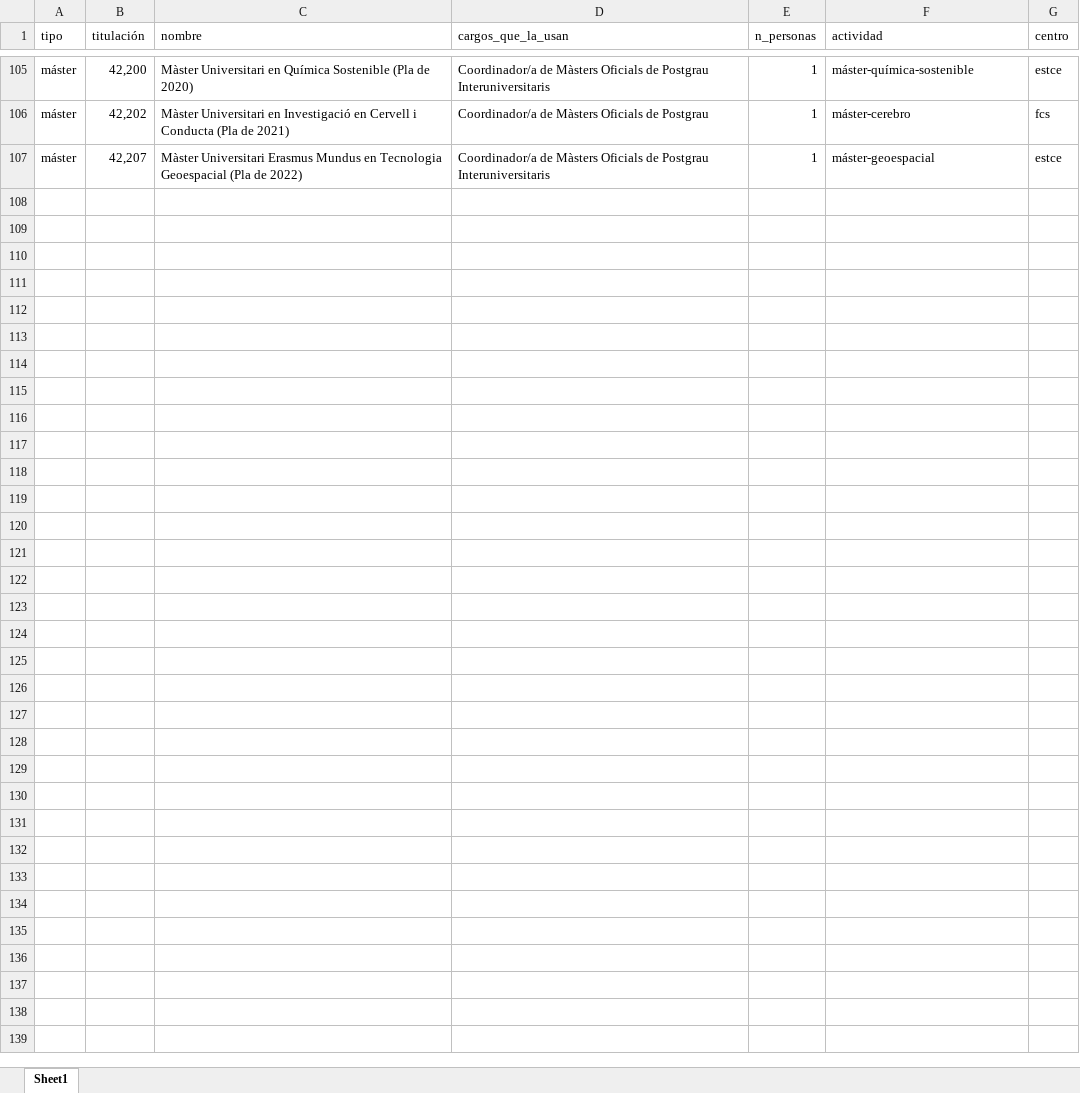
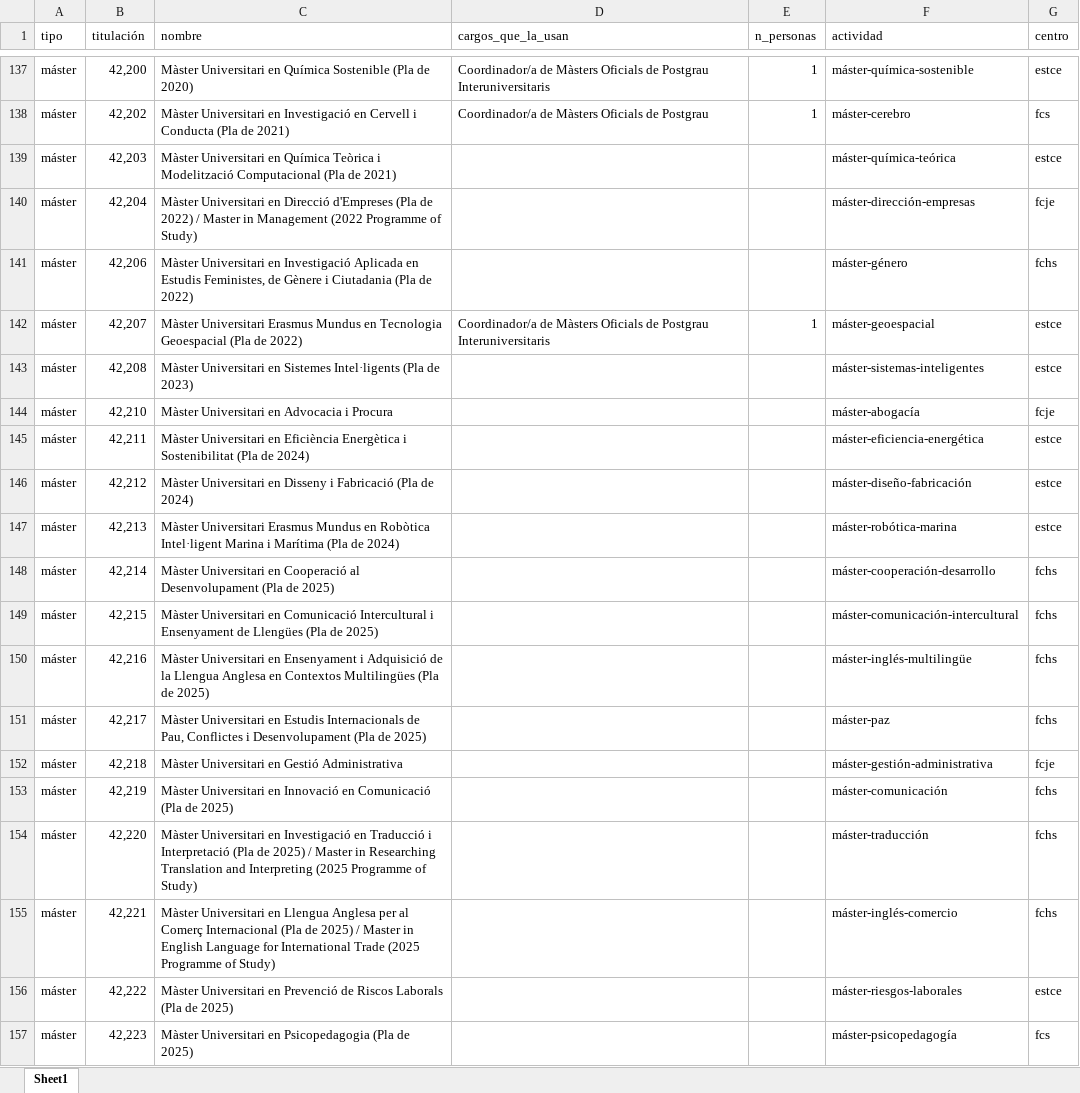
Before and after one commit to amarzal/coana, an Excel workbook: data/entrada/docencia/titulaciones actividad centro.xlsx, sheet Sheet1, drawn as a sheet; only a part is shown, gaps mark what is left out; values as stored, in another font and other column widths than the file's, no borders; table styles not drawn; the diff covers the shown part only; the diff names each change by its address in the sheet, - before the commit and + after, or states it on an @@ line.

```diff
--- a/data/entrada/docencia/titulaciones actividad centro.xlsx (sheet Sheet1)
+++ b/data/entrada/docencia/titulaciones actividad centro.xlsx (sheet Sheet1)
+row 139: máster | 42,203 | Màster Universitari en Química Teòrica i Modelització Computacional (Pla de 2021) |  |  | máster-química-teórica | estce
+row 140: máster | 42,204 | Màster Universitari en Direcció d'Empreses (Pla de 2022) / Master in Management (2022 Programme of Study) |  |  | máster-dirección-empresas | fcje
+row 141: máster | 42,206 | Màster Universitari en Investigació Aplicada en Estudis Feministes, de Gènere i Ciutadania (Pla de 2022) |  |  | máster-género | fchs
+row 143: máster | 42,208 | Màster Universitari en Sistemes Intel·ligents (Pla de 2023) |  |  | máster-sistemas-inteligentes | estce
+row 144: máster | 42,210 | Màster Universitari en Advocacia i Procura |  |  | máster-abogacía | fcje
+row 145: máster | 42,211 | Màster Universitari en Eficiència Energètica i Sostenibilitat (Pla de 2024) |  |  | máster-eficiencia-energética | estce
+row 146: máster | 42,212 | Màster Universitari en Disseny i Fabricació (Pla de 2024) |  |  | máster-diseño-fabricación | estce
+row 147: máster | 42,213 | Màster Universitari Erasmus Mundus en Robòtica Intel·ligent Marina i Marítima (Pla de 2024) |  |  | máster-robótica-marina | estce
+row 148: máster | 42,214 | Màster Universitari en Cooperació al Desenvolupament (Pla de 2025) |  |  | máster-cooperación-desarrollo | fchs
+row 149: máster | 42,215 | Màster Universitari en Comunicació Intercultural i Ensenyament de Llengües (Pla de 2025) |  |  | máster-comunicación-intercultural | fchs
+row 150: máster | 42,216 | Màster Universitari en Ensenyament i Adquisició de la Llengua Anglesa en Contextos Multilingües (Pla de 2025) |  |  | máster-inglés-multilingüe | fchs
+row 151: máster | 42,217 | Màster Universitari en Estudis Internacionals de Pau, Conflictes i Desenvolupament (Pla de 2025) |  |  | máster-paz | fchs
+row 152: máster | 42,218 | Màster Universitari en Gestió Administrativa |  |  | máster-gestión-administrativa | fcje
+row 153: máster | 42,219 | Màster Universitari en Innovació en Comunicació (Pla de 2025) |  |  | máster-comunicación | fchs
+row 154: máster | 42,220 | Màster Universitari en Investigació en Traducció i Interpretació (Pla de 2025) / Master in Researching Translation and Interpreting (2025 Programme of Study) |  |  | máster-traducción | fchs
+row 155: máster | 42,221 | Màster Universitari en Llengua Anglesa per al Comerç Internacional (Pla de 2025) / Master in English Language for International Trade (2025 Programme of Study) |  |  | máster-inglés-comercio | fchs
+row 156: máster | 42,222 | Màster Universitari en Prevenció de Riscos Laborals (Pla de 2025) |  |  | máster-riesgos-laborales | estce
+row 157: máster | 42,223 | Màster Universitari en Psicopedagogia (Pla de 2025) |  |  | máster-psicopedagogía | fcs
```
Also changed, not shown: 41 added rows elsewhere in this sheet, data/configuración.xlsx, data/entrada/inventario/servicios.xlsx, 15 other files.
